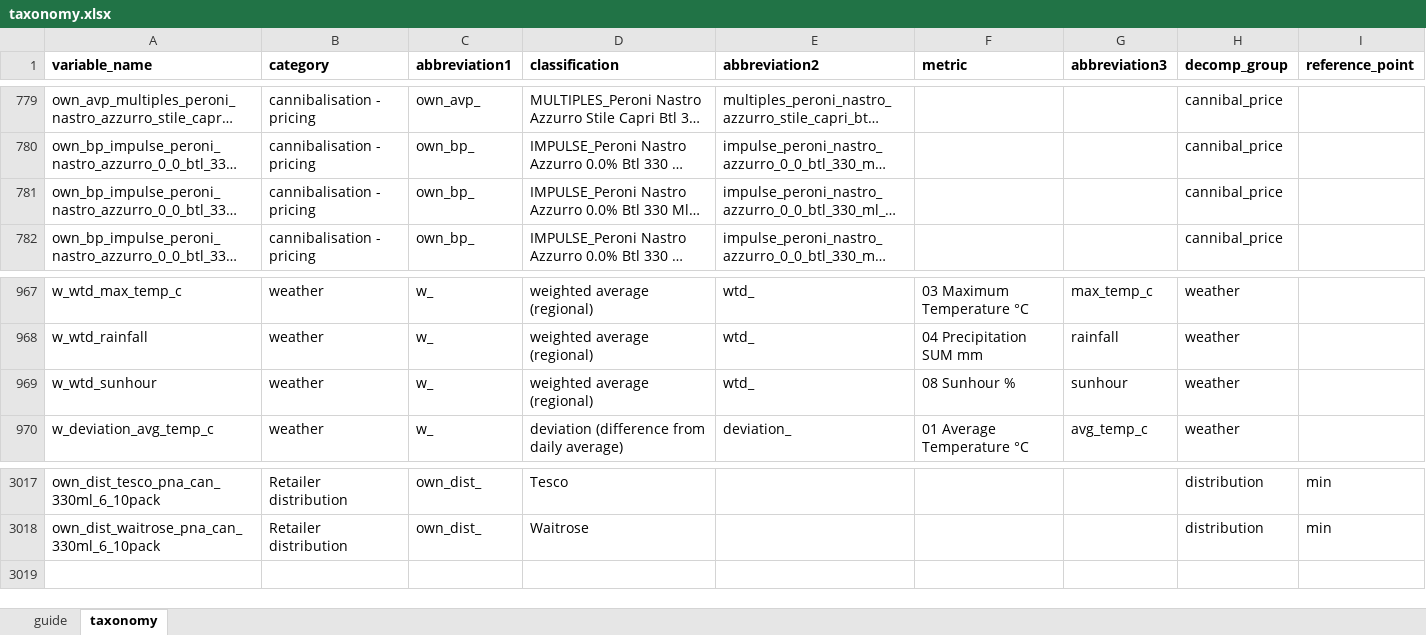
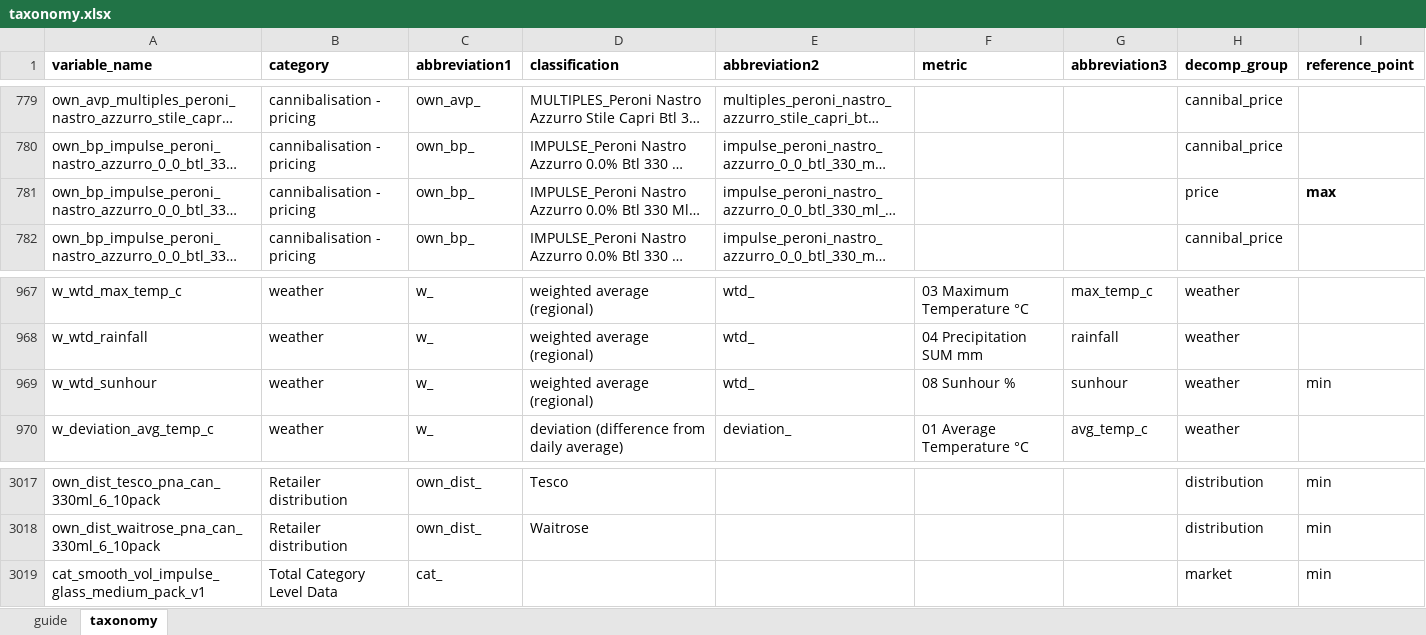
Before and after one commit to MHrycej/AsahiUK_MMM, an Excel workbook: taxonomy.xlsx, sheet taxonomy, drawn as a sheet; only a part is shown, gaps mark what is left out; long unchanged cells end in …; values as stored, in another font and other column widths than the file's, no borders; conditional formats not drawn; the diff names each change by its address in the sheet, - before the commit and + after, or states it on an @@ line.

```diff
--- a/taxonomy.xlsx (sheet taxonomy)
+++ b/taxonomy.xlsx (sheet taxonomy)
-H781 (decomp_group): cannibal_price
+H781 (decomp_group): price
-I781 (reference_point): (empty)
+I781 (reference_point): max
-I969 (reference_point): (empty)
+I969 (reference_point): min
+row 3019: cat_smooth_vol_impulse_glass_medium_pack_v1 | Total Category Level Data | cat_ |  |  |  |  | market | min
```
Also changed, not shown: 10 other files.
